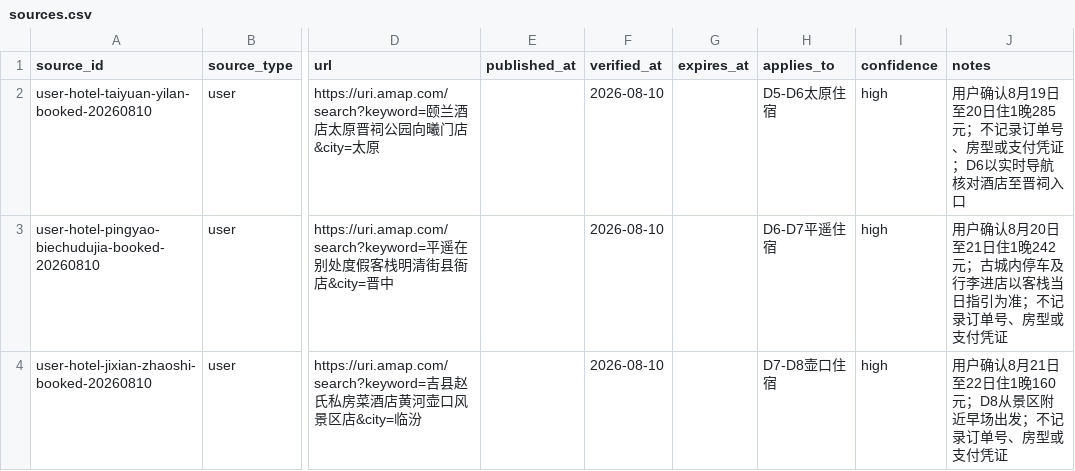
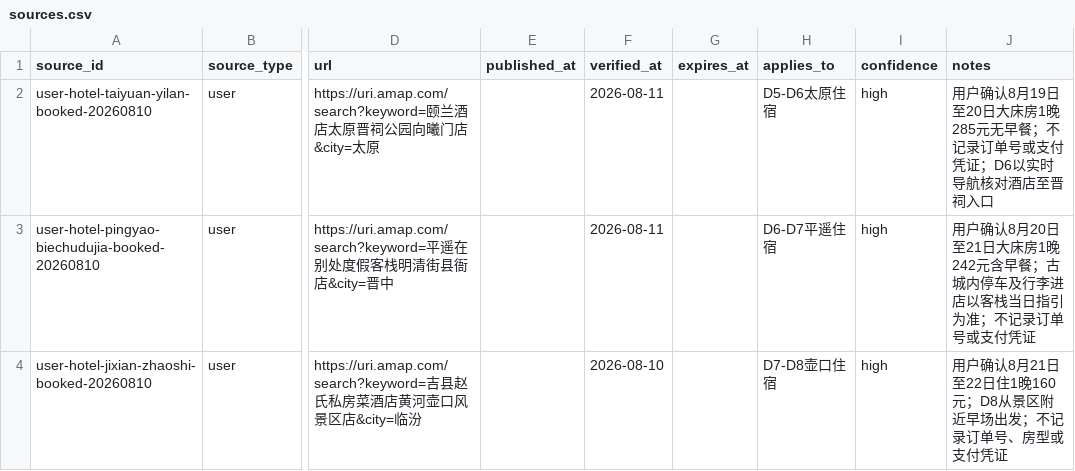
Before and after one commit to alanhsun/shanxi-2026-08, a CSV file: data/sources.csv, drawn as a sheet; only a part is shown, gaps mark what is left out; the diff covers the shown part only; the diff names each change by its address in the sheet, - before the commit and + after, or states it on an @@ line.

```diff
--- a/data/sources.csv
+++ b/data/sources.csv
-F2:F3 (verified_at): 2026-08-10
+F2:F3 (verified_at): 2026-08-11
-J2 (notes): …日至20日住1晚285元；不记录订单号、房型或支付凭…
+J2 (notes): …日至20日大床房1晚285元无早餐；不记录订单号或支付凭…
-J3 (notes): …日至21日住1晚242元；古城内停车及行李进店以客栈当日指引为准；不记录订单号、房型或支付凭…
+J3 (notes): …日至21日大床房1晚242元含早餐；古城内停车及行李进店以客栈当日指引为准；不记录订单号或支付凭…
```
Also changed, not shown: 1 added row and 9 edited cells elsewhere in this file, data/accommodation.csv, data/bookings.csv, 13 other files.
